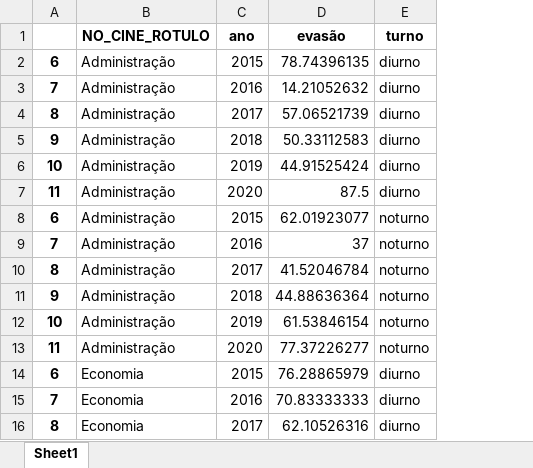
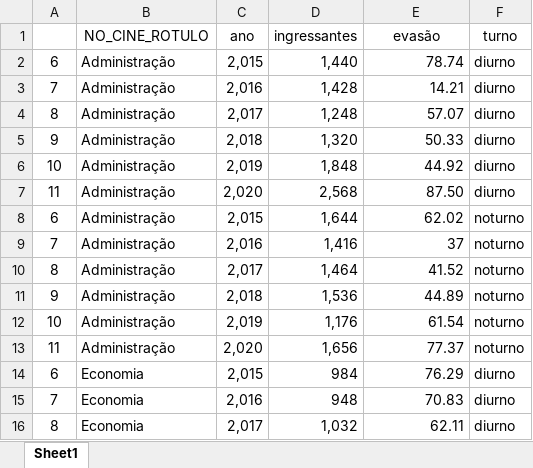
Before and after one commit to natan3005/app-evasao-ccsa, an Excel workbook: tables/ccsa.xlsx, sheet Sheet1, drawn as a sheet; only a part is shown; values as stored, in another font and other column widths than the file's, no borders; addresses are those after the commit; the diff covers the shown part only; the diff names each change by its address in the sheet, - before the commit and + after, or states it on an @@ line.

```diff
--- a/tables/ccsa.xlsx (sheet Sheet1)
+++ b/tables/ccsa.xlsx (sheet Sheet1)
+column D (ingressantes), rows 2-16: 1,440 | 1,428 | 1,248 | 1,320 | 1,848 | 2,568 | 1,644 | 1,416 | 1,464 | 1,536 | 1,176 | 1,656 | 984 | 948 | 1,032
-B1:C1 bold: on
+B1:C1 bold: off
-E1:F1 bold: on
+E1:F1 bold: off
-A2:A16 bold: on
+A2:A16 bold: off
-C2 (ano): 2015
+C2 (ano): 2,015
-E2 (evasão): 78.74396135
+E2 (evasão): 78.74
-C3 (ano): 2016
+C3 (ano): 2,016
-E3 (evasão): 14.21052632
+E3 (evasão): 14.21
-C4 (ano): 2017
+C4 (ano): 2,017
-E4 (evasão): 57.06521739
+E4 (evasão): 57.07
-C5 (ano): 2018
+C5 (ano): 2,018
-E5 (evasão): 50.33112583
+E5 (evasão): 50.33
-C6 (ano): 2019
+C6 (ano): 2,019
-E6 (evasão): 44.91525424
+E6 (evasão): 44.92
-C7 (ano): 2020
+C7 (ano): 2,020
-E7 (evasão): 87.5
+E7 (evasão): 87.50
-C8 (ano): 2015
+C8 (ano): 2,015
-E8 (evasão): 62.01923077
+E8 (evasão): 62.02
-C9 (ano): 2016
+C9 (ano): 2,016
-C10 (ano): 2017
+C10 (ano): 2,017
-E10 (evasão): 41.52046784
+E10 (evasão): 41.52
-C11 (ano): 2018
+C11 (ano): 2,018
-E11 (evasão): 44.88636364
+E11 (evasão): 44.89
-C12 (ano): 2019
+C12 (ano): 2,019
-E12 (evasão): 61.53846154
+E12 (evasão): 61.54
-C13 (ano): 2020
+C13 (ano): 2,020
-E13 (evasão): 77.37226277
+E13 (evasão): 77.37
-C14 (ano): 2015
+C14 (ano): 2,015
-E14 (evasão): 76.28865979
+E14 (evasão): 76.29
-C15 (ano): 2016
+C15 (ano): 2,016
-E15 (evasão): 70.83333333
+E15 (evasão): 70.83
-C16 (ano): 2017
+C16 (ano): 2,017
-E16 (evasão): 62.10526316
+E16 (evasão): 62.11
```
Also changed, not shown: 115 edited cells and cell formats elsewhere in this sheet, 2 other files.
